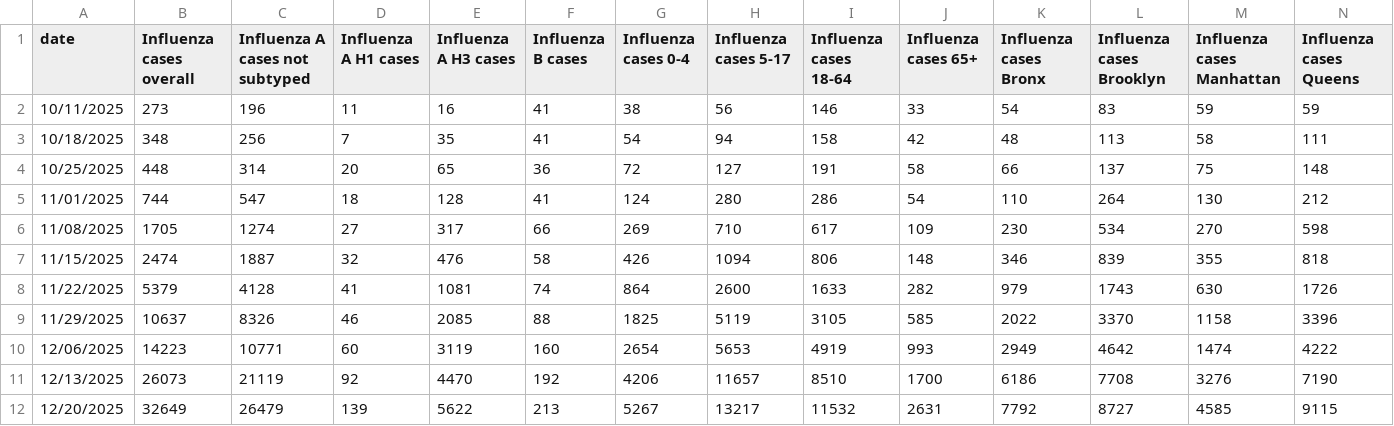
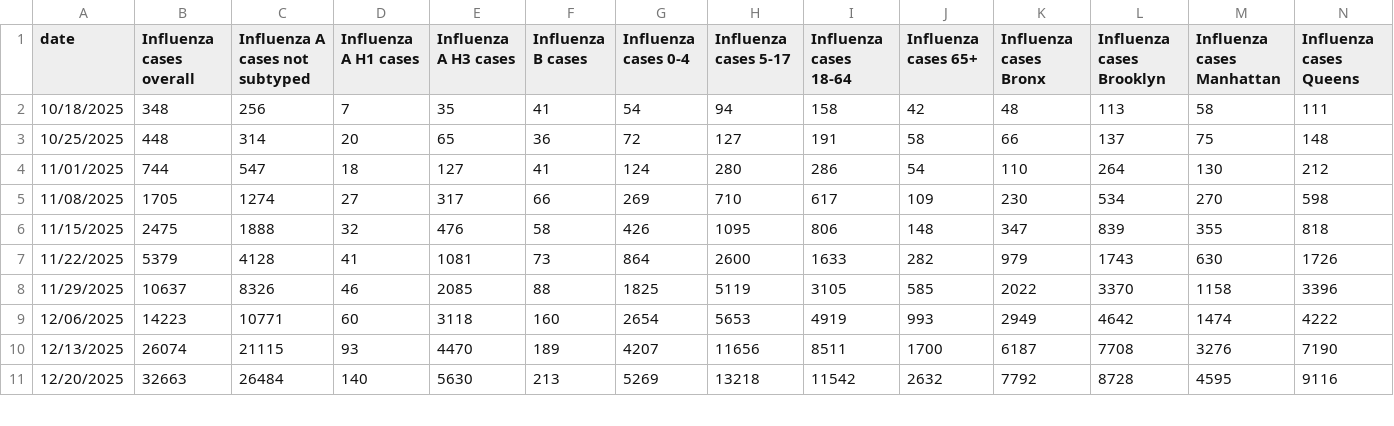
Before and after one commit to nychealth/respiratory-illness-data, a CSV file: data/Case_data_influenza_by_group.csv, drawn as a sheet; only a part is shown; removed rows and columns are numbered as before the commit, all else as after; rows hold the shown columns only; the diff covers the shown part only; the diff names each change by its address in the sheet, - before the commit and + after, or states it on an @@ line.

```diff
--- a/data/Case_data_influenza_by_group.csv
+++ b/data/Case_data_influenza_by_group.csv
-row 2: 10/11/2025 | 273 | 196 | 11 | 16 | 41 | 38 | 56 | 146 | 33 | 54 | 83 | 59 | 59
-E4 (Influenza A H3 cases): 128
+E4 (Influenza A H3 cases): 127
-B6 (Influenza cases overall): 2474
+B6 (Influenza cases overall): 2475
-C6 (Influenza A cases not subtyped): 1887
+C6 (Influenza A cases not subtyped): 1888
-H6 (Influenza cases 5-17): 1094
+H6 (Influenza cases 5-17): 1095
-K6 (Influenza cases Bronx): 346
+K6 (Influenza cases Bronx): 347
-F7 (Influenza B cases): 74
+F7 (Influenza B cases): 73
-E9 (Influenza A H3 cases): 3119
+E9 (Influenza A H3 cases): 3118
-B10 (Influenza cases overall): 26073
+B10 (Influenza cases overall): 26074
-C10 (Influenza A cases not subtyped): 21119
+C10 (Influenza A cases not subtyped): 21115
-D10 (Influenza A H1 cases): 92
+D10 (Influenza A H1 cases): 93
-F10 (Influenza B cases): 192
+F10 (Influenza B cases): 189
-G10 (Influenza cases 0-4): 4206
+G10 (Influenza cases 0-4): 4207
-H10 (Influenza cases 5-17): 11657
+H10 (Influenza cases 5-17): 11656
-I10 (Influenza cases 18-64): 8510
+I10 (Influenza cases 18-64): 8511
-K10 (Influenza cases Bronx): 6186
+K10 (Influenza cases Bronx): 6187
-B11 (Influenza cases overall): 32649
+B11 (Influenza cases overall): 32663
-C11 (Influenza A cases not subtyped): 26479
+C11 (Influenza A cases not subtyped): 26484
-D11 (Influenza A H1 cases): 139
+D11 (Influenza A H1 cases): 140
-E11 (Influenza A H3 cases): 5622
+E11 (Influenza A H3 cases): 5630
-G11 (Influenza cases 0-4): 5267
+G11 (Influenza cases 0-4): 5269
-H11 (Influenza cases 5-17): 13217
+H11 (Influenza cases 5-17): 13218
-I11 (Influenza cases 18-64): 11532
+I11 (Influenza cases 18-64): 11542
-J11 (Influenza cases 65+): 2631
+J11 (Influenza cases 65+): 2632
-L11 (Influenza cases Brooklyn): 8727
+L11 (Influenza cases Brooklyn): 8728
-M11 (Influenza cases Manhattan): 4585
+M11 (Influenza cases Manhattan): 4595
-N11 (Influenza cases Queens): 9115
+N11 (Influenza cases Queens): 9116
```
Also changed, not shown: 1 added row and 14 edited cells elsewhere in this file, data/Case_data_COVID-19.csv, data/Case_data_influenza.csv, 11 other files.
